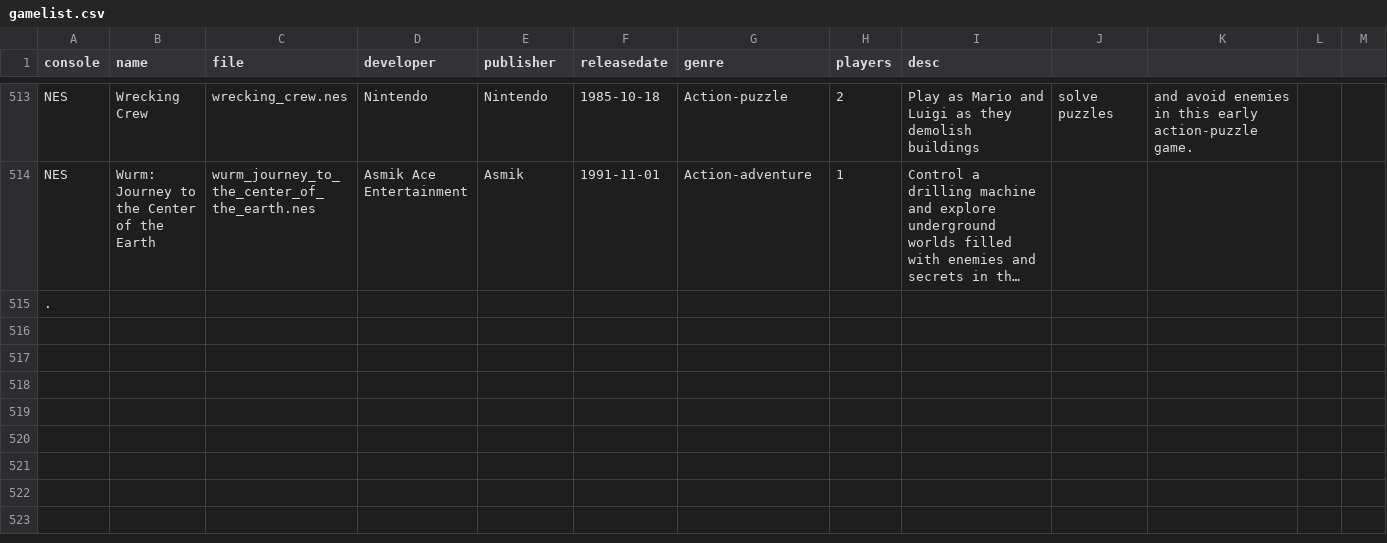
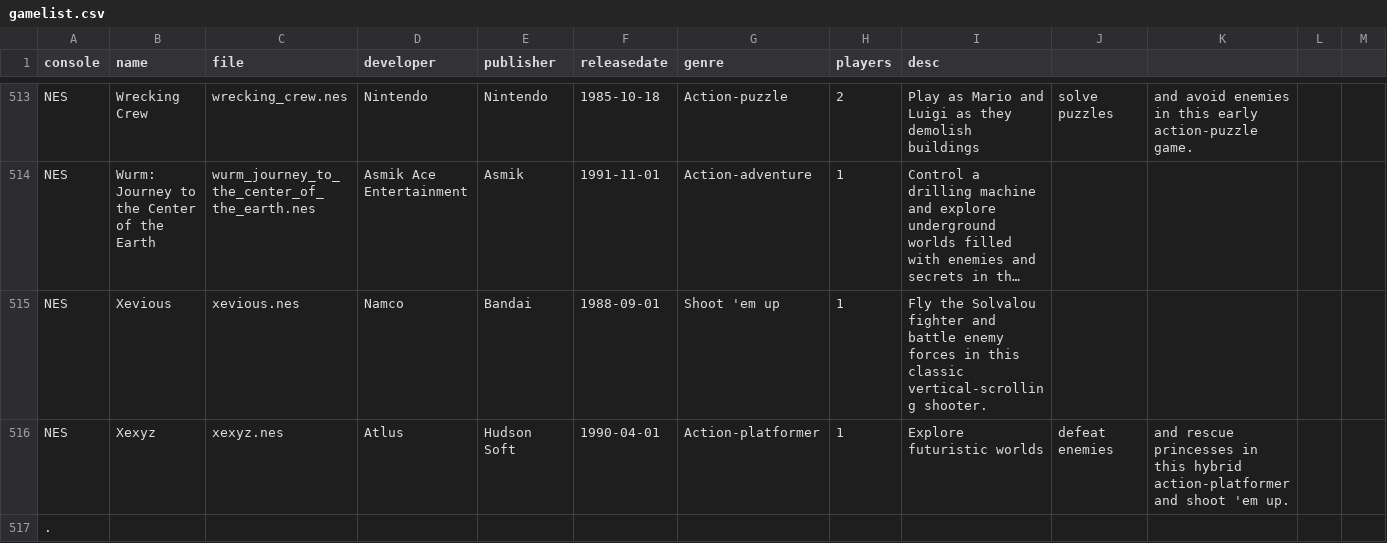
Before and after one commit to rixwoodling/gamelist, a CSV file: gamelist.csv, drawn as a sheet; only a part is shown, gaps mark what is left out; long unchanged cells end in …; the diff names each change by its address in the sheet, - before the commit and + after, or states it on an @@ line.

Commit message:
Update gamelist.csv

```diff
--- a/gamelist.csv
+++ b/gamelist.csv
+row 515: NES | Xevious | xevious.nes | Namco | Bandai | 1988-09-01 | Shoot 'em up | 1 | Fly the Solvalou fighter and battle enemy forces in this classic vertical-scrolling shooter.
+row 516: NES | Xexyz | xexyz.nes | Atlus | Hudson Soft | 1990-04-01 | Action-platformer | 1 | Explore futuristic worlds | defeat enemies | and rescue princesses in this hybrid action-platformer and shoot 'em up.
```
